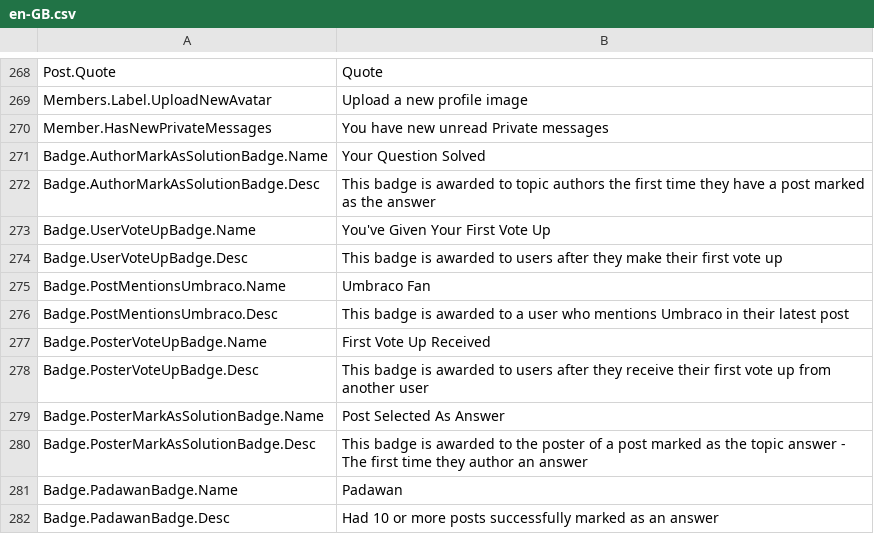
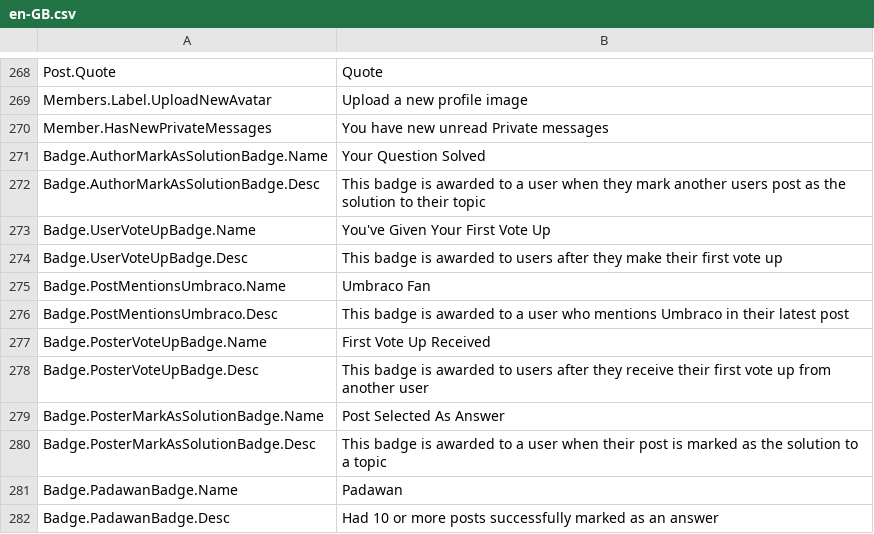
Before and after one commit to YodasMyDad/mvcforum, a CSV file: MVCForum.Website/Installer/en-GB.csv, drawn as a sheet; only a part is shown, gaps mark what is left out.

Commit message:
Breaking change. Renamed LoggedOnUser as it's now readonly and cannot be used for inserts/updates
Improved and fixed similar topics preview - Changed to only show 6 in web.config
Updated badge images to new custom badge designs
Updated styles
Updated some badge descriptions - Just re-import English United Kingdom and it will update automatically

```diff
--- a/MVCForum.Website/Installer/en-GB.csv
+++ b/MVCForum.Website/Installer/en-GB.csv
@@ -271,3 +271,3 @@ Member.HasNewPrivateMessages,You have new unread Private messages
 Badge.AuthorMarkAsSolutionBadge.Name,Your Question Solved
-Badge.AuthorMarkAsSolutionBadge.Desc,This badge is awarded to topic authors the first time they have a post marked as the answer
+Badge.AuthorMarkAsSolutionBadge.Desc,This badge is awarded to a user when they mark another users post as the solution to their topic
 Badge.UserVoteUpBadge.Name,You've Given Your First Vote Up
@@ -279,3 +279,3 @@ Badge.PosterVoteUpBadge.Desc,This badge is awarded to users after they receive t
 Badge.PosterMarkAsSolutionBadge.Name,Post Selected As Answer
-Badge.PosterMarkAsSolutionBadge.Desc,This badge is awarded to the poster of a post marked as the topic answer - The first time they author an answer
+Badge.PosterMarkAsSolutionBadge.Desc,This badge is awarded to a user when their post is marked as the solution to a topic
 Badge.PadawanBadge.Name,Padawan
```
Also changed, not shown: 43 other files.
